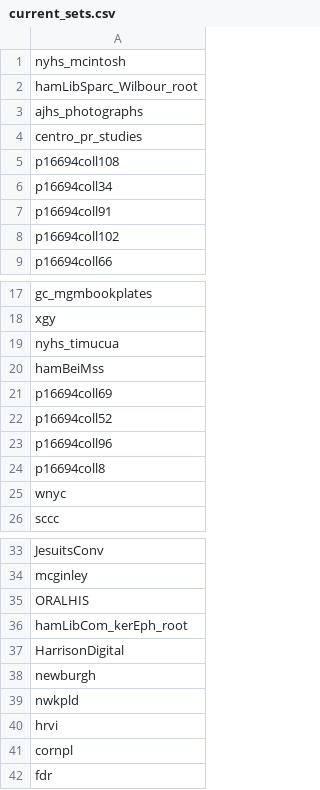
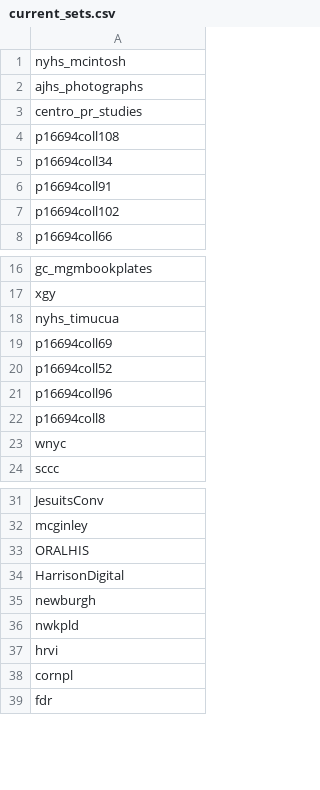
Before and after one commit to ESDNhub/ESDNDocs, a CSV file: sets-for-DPLA-harvesting/current_sets.csv, drawn as a sheet; only a part is shown, gaps mark what is left out.

Commit message:
Removed Hamilton College sets for final harvest
hamBeiMss
hamLibCom_kerEph_root
hamLibSparc_Wilbour_root

```diff
--- a/sets-for-DPLA-harvesting/current_sets.csv
+++ b/sets-for-DPLA-harvesting/current_sets.csv
@@ -1,3 +1,2 @@
 nyhs_mcintosh
-hamLibSparc_Wilbour_root
 ajhs_photographs
@@ -19,3 +18,2 @@ xgy
 nyhs_timucua
-hamBeiMss
 p16694coll69
@@ -35,3 +33,2 @@ mcginley
 ORALHIS
-hamLibCom_kerEph_root
 HarrisonDigital
```
